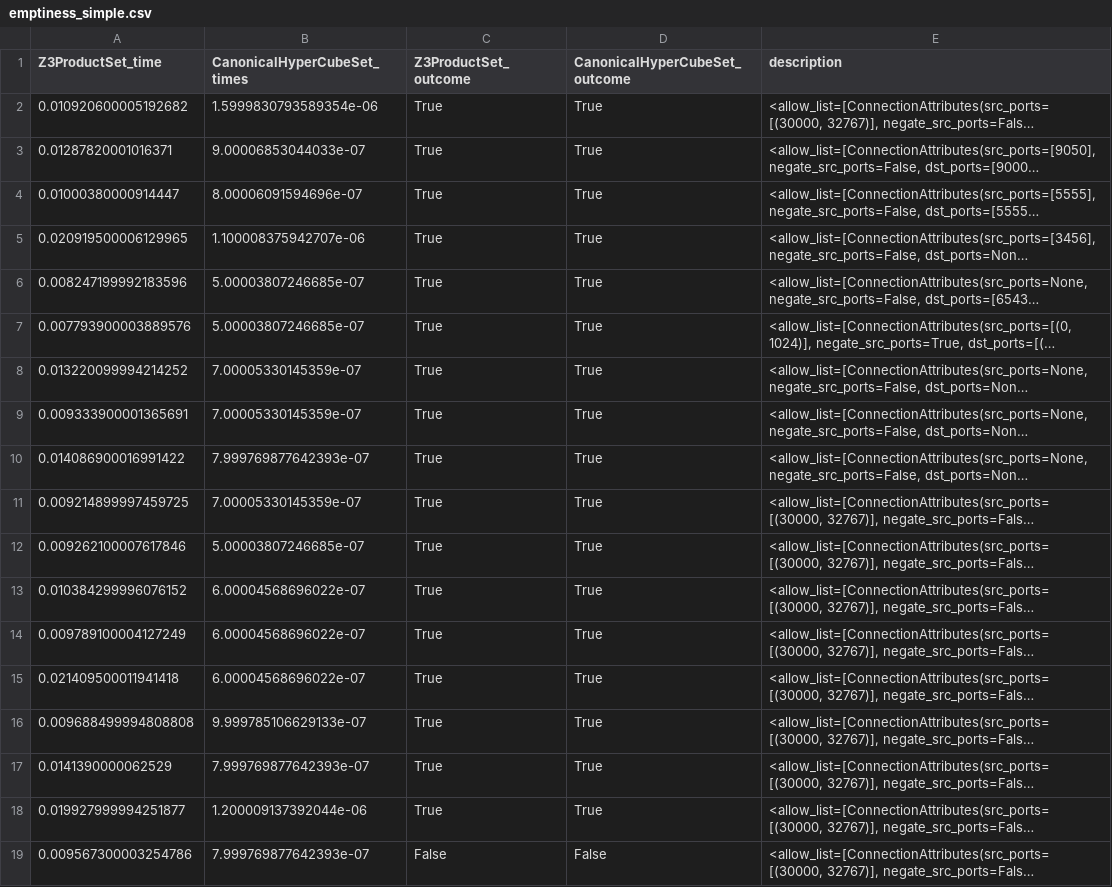
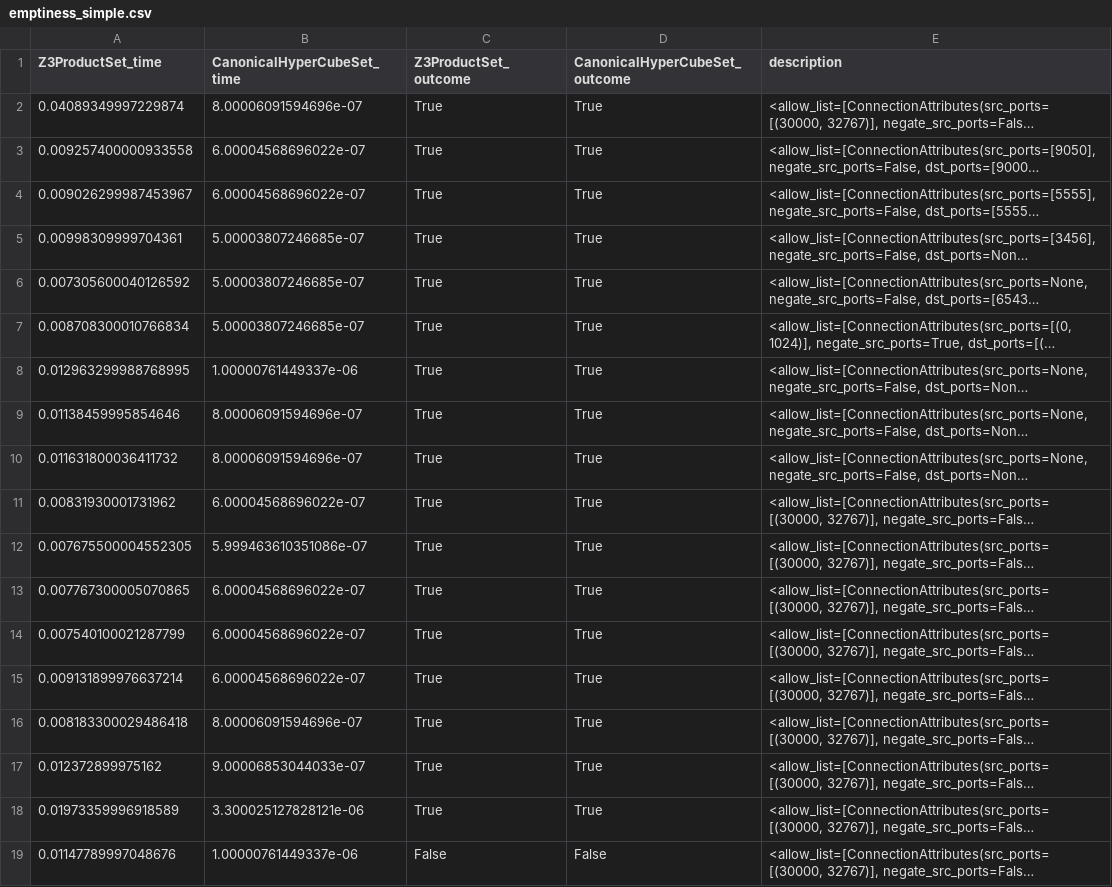
Before and after one commit to IBM/network-config-analyzer, a CSV file: smt_experiments/experiments/realistic_samples/emptiness_simple.csv, drawn as a sheet; only a part is shown; long unchanged cells end in …; the diff covers the shown part only; the diff names each change by its address in the sheet, - before the commit and + after, or states it on an @@ line.

```diff
--- a/smt_experiments/experiments/realistic_samples/emptiness_simple.csv
+++ b/smt_experiments/experiments/realistic_samples/emptiness_simple.csv
-B1: CanonicalHyperCubeSet_times
+B1: CanonicalHyperCubeSet_time
-A2 (Z3ProductSet_time): 0.010920600005192682
+A2 (Z3ProductSet_time): 0.04089349997229874
-B2 (CanonicalHyperCubeSet_time): 1.5999830793589354e-06
+B2 (CanonicalHyperCubeSet_time): 8.00006091594696e-07
-A3 (Z3ProductSet_time): 0.01287820001016371
+A3 (Z3ProductSet_time): 0.009257400000933558
-B3 (CanonicalHyperCubeSet_time): 9.00006853044033e-07
+B3 (CanonicalHyperCubeSet_time): 6.00004568696022e-07
-A4 (Z3ProductSet_time): 0.01000380000914447
+A4 (Z3ProductSet_time): 0.009026299987453967
-B4 (CanonicalHyperCubeSet_time): 8.00006091594696e-07
+B4 (CanonicalHyperCubeSet_time): 6.00004568696022e-07
-A5 (Z3ProductSet_time): 0.020919500006129965
+A5 (Z3ProductSet_time): 0.00998309999704361
-B5 (CanonicalHyperCubeSet_time): 1.100008375942707e-06
+B5 (CanonicalHyperCubeSet_time): 5.00003807246685e-07
-A6 (Z3ProductSet_time): 0.008247199992183596
+A6 (Z3ProductSet_time): 0.007305600040126592
-A7 (Z3ProductSet_time): 0.007793900003889576
+A7 (Z3ProductSet_time): 0.008708300010766834
-A8 (Z3ProductSet_time): 0.013220099994214252
+A8 (Z3ProductSet_time): 0.012963299988768995
-B8 (CanonicalHyperCubeSet_time): 7.00005330145359e-07
+B8 (CanonicalHyperCubeSet_time): 1.00000761449337e-06
-A9 (Z3ProductSet_time): 0.009333900001365691
+A9 (Z3ProductSet_time): 0.01138459995854646
-B9 (CanonicalHyperCubeSet_time): 7.00005330145359e-07
+B9 (CanonicalHyperCubeSet_time): 8.00006091594696e-07
-A10 (Z3ProductSet_time): 0.014086900016991422
+A10 (Z3ProductSet_time): 0.011631800036411732
-B10 (CanonicalHyperCubeSet_time): 7.999769877642393e-07
+B10 (CanonicalHyperCubeSet_time): 8.00006091594696e-07
-A11 (Z3ProductSet_time): 0.009214899997459725
+A11 (Z3ProductSet_time): 0.00831930001731962
-B11 (CanonicalHyperCubeSet_time): 7.00005330145359e-07
+B11 (CanonicalHyperCubeSet_time): 6.00004568696022e-07
-A12 (Z3ProductSet_time): 0.009262100007617846
+A12 (Z3ProductSet_time): 0.007675500004552305
-B12 (CanonicalHyperCubeSet_time): 5.00003807246685e-07
+B12 (CanonicalHyperCubeSet_time): 5.999463610351086e-07
-A13 (Z3ProductSet_time): 0.010384299996076152
+A13 (Z3ProductSet_time): 0.007767300005070865
-A14 (Z3ProductSet_time): 0.009789100004127249
+A14 (Z3ProductSet_time): 0.007540100021287799
-A15 (Z3ProductSet_time): 0.021409500011941418
+A15 (Z3ProductSet_time): 0.009131899976637214
-A16 (Z3ProductSet_time): 0.009688499994808808
+A16 (Z3ProductSet_time): 0.008183300029486418
-B16 (CanonicalHyperCubeSet_time): 9.999785106629133e-07
+B16 (CanonicalHyperCubeSet_time): 8.00006091594696e-07
-A17 (Z3ProductSet_time): 0.0141390000062529
+A17 (Z3ProductSet_time): 0.012372899975162
-B17 (CanonicalHyperCubeSet_time): 7.999769877642393e-07
+B17 (CanonicalHyperCubeSet_time): 9.00006853044033e-07
-A18 (Z3ProductSet_time): 0.019927999994251877
+A18 (Z3ProductSet_time): 0.01973359996918589
-B18 (CanonicalHyperCubeSet_time): 1.200009137392044e-06
+B18 (CanonicalHyperCubeSet_time): 3.300025127828121e-06
-A19 (Z3ProductSet_time): 0.009567300003254786
+A19 (Z3ProductSet_time): 0.01147789997048676
-B19 (CanonicalHyperCubeSet_time): 7.999769877642393e-07
+B19 (CanonicalHyperCubeSet_time): 1.00000761449337e-06
```
Also changed, not shown: 1 added row, 1 removed row and 31 edited cells elsewhere in this file, smt_experiments/experiments/realistic_samples/creation_simple.csv, smt_experiments/experiments/realistic_samples/emptiness+creation_simple.csv, 57 other files.
